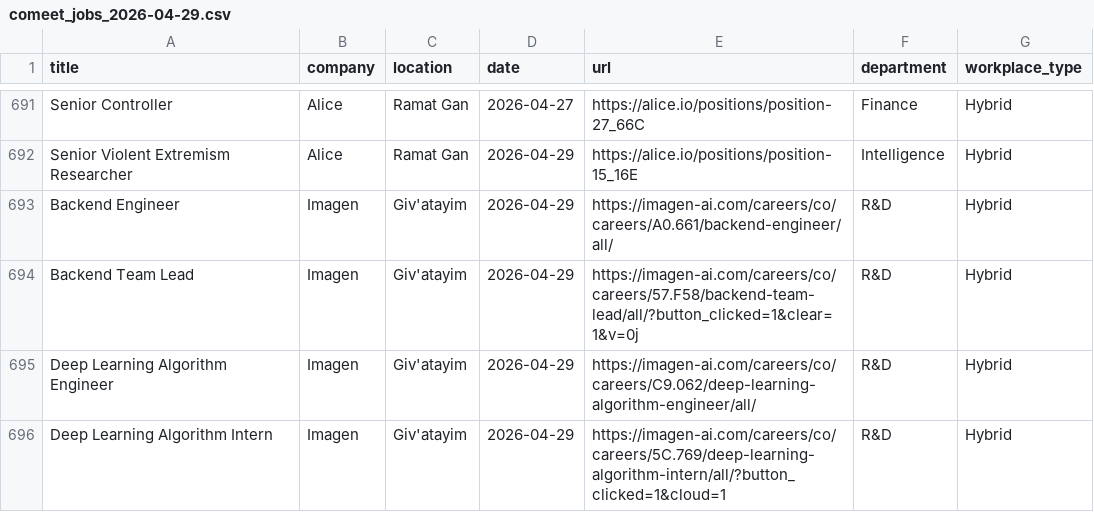
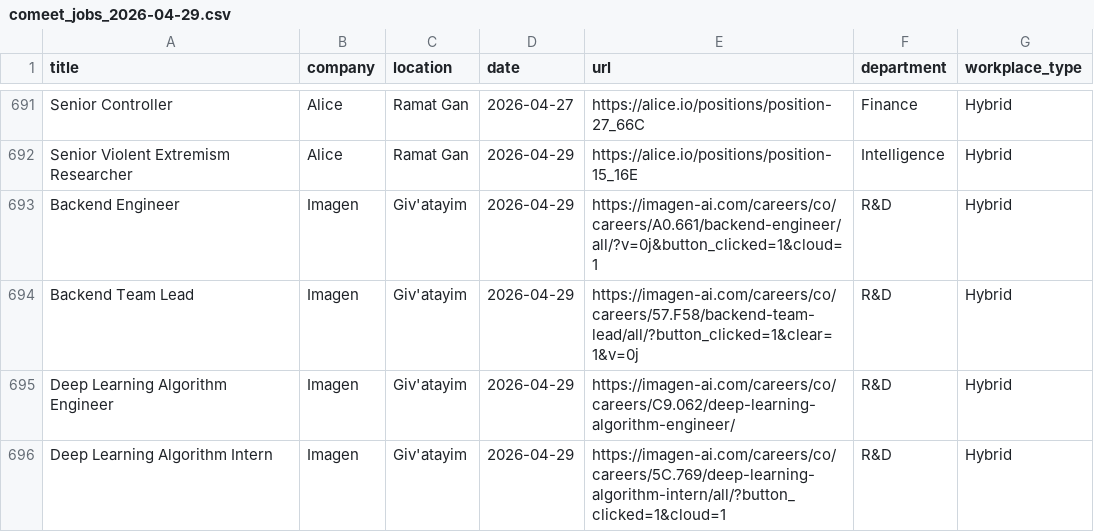
Before and after one commit to Genys30/jobfinder1, a CSV file: comeet_jobs_2026-04-29.csv, drawn as a sheet; only a part is shown, gaps mark what is left out; the diff covers the shown part only.

```diff
--- a/comeet_jobs_2026-04-29.csv
+++ b/comeet_jobs_2026-04-29.csv
@@ -692,5 +692,5 @@ Senior Controller,Alice,Ramat Gan,2026-04-27,https://alice.io/positions/position
 Senior Violent Extremism Researcher,Alice,Ramat Gan,2026-04-29,https://alice.io/positions/position-15_16E,Intelligence,Hybrid
-Backend Engineer,Imagen,Giv'atayim,2026-04-29,https://imagen-ai.com/careers/co/careers/A0.661/backend-engineer/all/,R&D,Hybrid
+Backend Engineer,Imagen,Giv'atayim,2026-04-29,https://imagen-ai.com/careers/co/careers/A0.661/backend-engineer/all/?v=0j&button_clicked=1&cloud=1,R&D,Hybrid
 Backend Team Lead,Imagen,Giv'atayim,2026-04-29,https://imagen-ai.com/careers/co/careers/57.F58/backend-team-lead/all/?button_clicked=1&clear=1&v=0j,R&D,Hybrid
-Deep Learning Algorithm Engineer,Imagen,Giv'atayim,2026-04-29,https://imagen-ai.com/careers/co/careers/C9.062/deep-learning-algorithm-engineer/all/,R&D,Hybrid
+Deep Learning Algorithm Engineer,Imagen,Giv'atayim,2026-04-29,https://imagen-ai.com/careers/co/careers/C9.062/deep-learning-algorithm-engineer/,R&D,Hybrid
 Deep Learning Algorithm Intern,Imagen,Giv'atayim,2026-04-29,https://imagen-ai.com/careers/co/careers/5C.769/deep-learning-algorithm-intern/all/?button_clicked=1&cloud=1,R&D,Hybrid
```
Also changed, not shown: 1 added row and 27 edited cells elsewhere in this file, haifa_jobs_2026-04-29.csv, history.csv, 6 other files.
